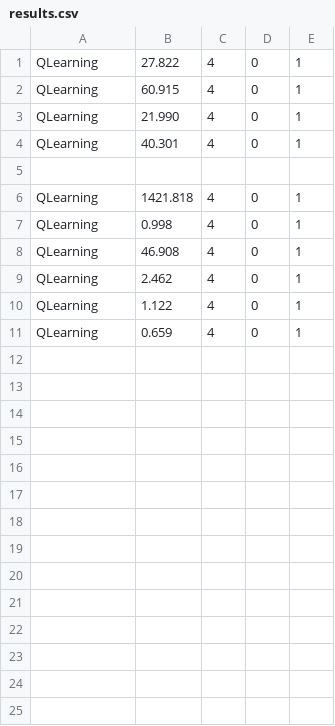
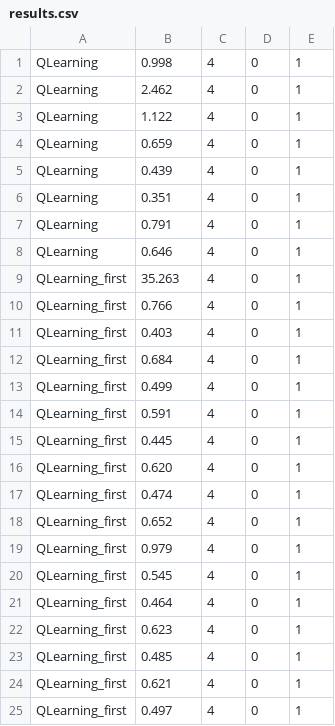
Before and after one commit to Ancuyou/8-puzzle-Solver, a CSV file: results.csv, drawn as a sheet; removed rows and columns are numbered as before the commit, all else as after; the diff names each change by its address in the sheet, - before the commit and + after, or states it on an @@ line.

```diff
--- a/results.csv
+++ b/results.csv
-row 1: QLearning | 27.822 | 4 | 0 | 1
-row 2: QLearning | 60.915 | 4 | 0 | 1
-row 3: QLearning | 21.990 | 4 | 0 | 1
-row 4: QLearning | 40.301 | 4 | 0 | 1
-row 5: (empty)
-row 6: QLearning | 1421.818 | 4 | 0 | 1
-row 8: QLearning | 46.908 | 4 | 0 | 1
+row 5: QLearning | 0.439 | 4 | 0 | 1
+row 6: QLearning | 0.351 | 4 | 0 | 1
+row 7: QLearning | 0.791 | 4 | 0 | 1
+row 8: QLearning | 0.646 | 4 | 0 | 1
+row 9: QLearning_first | 35.263 | 4 | 0 | 1
+row 10: QLearning_first | 0.766 | 4 | 0 | 1
+row 11: QLearning_first | 0.403 | 4 | 0 | 1
+row 12: QLearning_first | 0.684 | 4 | 0 | 1
+row 13: QLearning_first | 0.499 | 4 | 0 | 1
+row 14: QLearning_first | 0.591 | 4 | 0 | 1
+row 15: QLearning_first | 0.445 | 4 | 0 | 1
+row 16: QLearning_first | 0.620 | 4 | 0 | 1
+row 17: QLearning_first | 0.474 | 4 | 0 | 1
+row 18: QLearning_first | 0.652 | 4 | 0 | 1
+row 19: QLearning_first | 0.979 | 4 | 0 | 1
+row 20: QLearning_first | 0.545 | 4 | 0 | 1
+row 21: QLearning_first | 0.464 | 4 | 0 | 1
+row 22: QLearning_first | 0.623 | 4 | 0 | 1
+row 23: QLearning_first | 0.485 | 4 | 0 | 1
+row 24: QLearning_first | 0.621 | 4 | 0 | 1
+row 25: QLearning_first | 0.497 | 4 | 0 | 1
```
Also changed, not shown: 5 other files.
